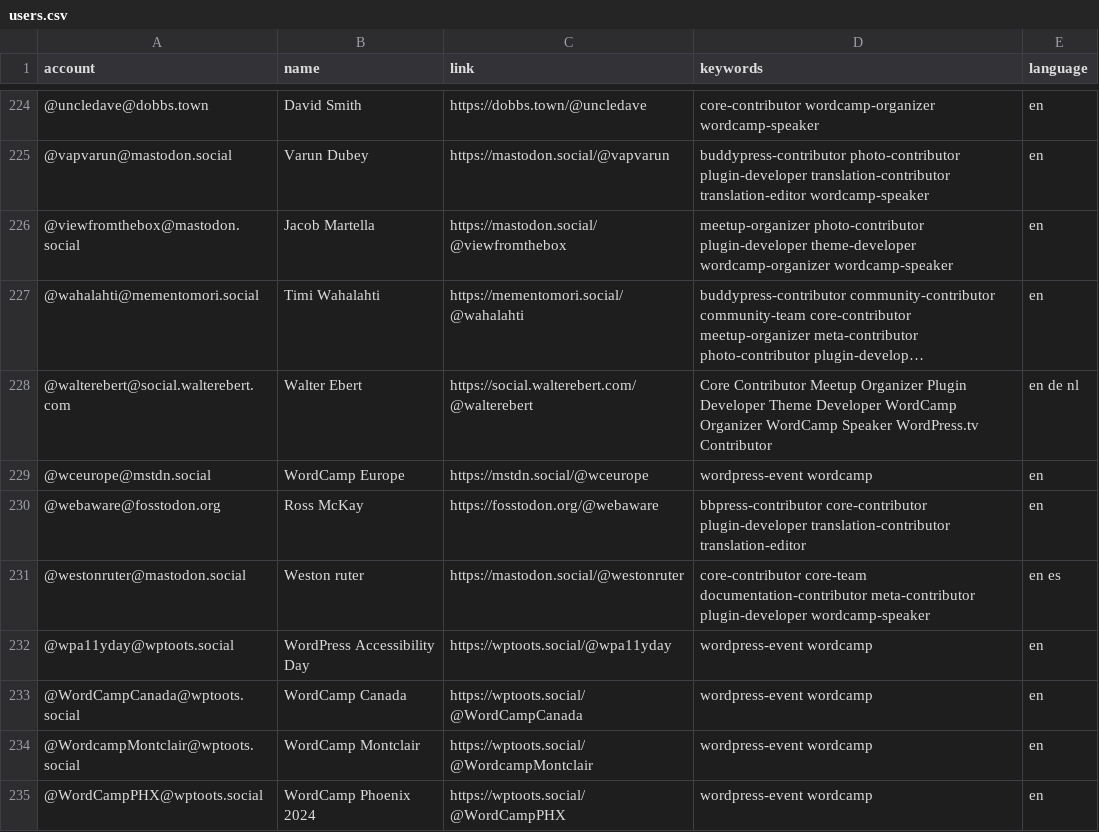
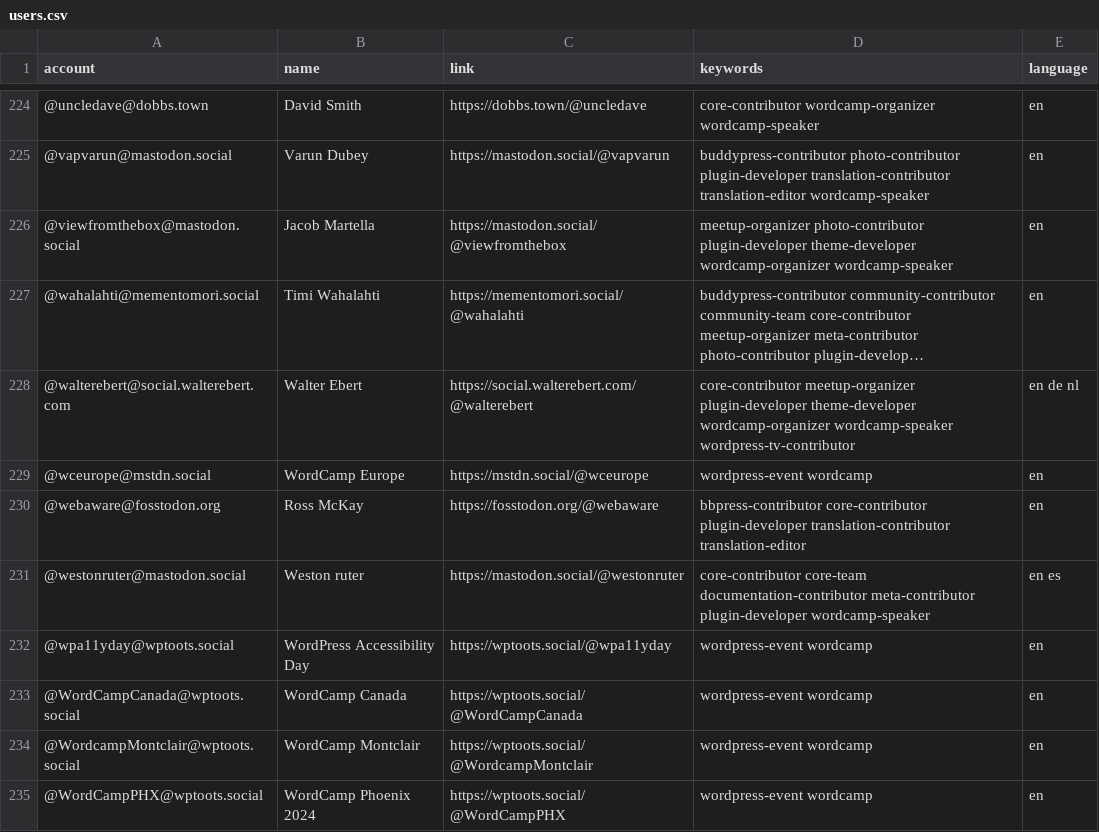
Before and after one commit to danielauener/Mastodon-WordPress-Community, a CSV file: resources/users.csv, drawn as a sheet; only a part is shown, gaps mark what is left out; long unchanged cells end in …; the diff names each change by its address in the sheet, - before the commit and + after, or states it on an @@ line.

Commit message:
Update users.csv

```diff
--- a/resources/users.csv
+++ b/resources/users.csv
-D228 (keywords): Core Contributor Meetup Organizer Plugin Developer Theme Developer WordCamp Organizer WordCamp Speaker WordPress.tv Contributor
+D228 (keywords): core-contributor meetup-organizer plugin-developer theme-developer wordcamp-organizer wordcamp-speaker wordpress-tv-contributor
```
